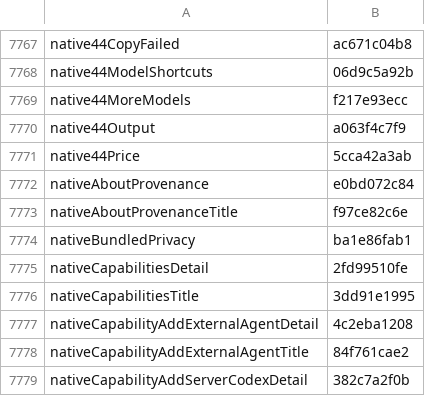
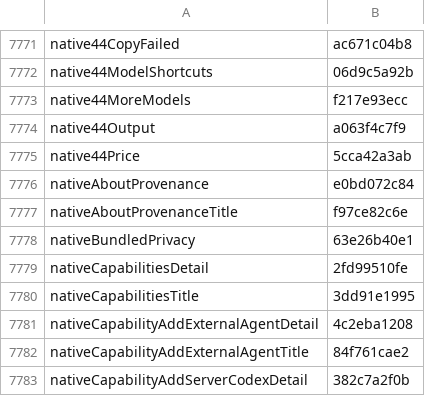
Before and after one commit to Eslamasabry/opencode-mobile-next, a TSV file: native/tools/strings/translation-state/ar.tsv, drawn as a sheet; only a part is shown, gaps mark what is left out; the diff covers the shown part only.

```diff
--- a/native/tools/strings/translation-state/ar.tsv
+++ b/native/tools/strings/translation-state/ar.tsv
@@ -7773,3 +7777,3 @@ nativeAboutProvenance	e0bd072c84
 nativeAboutProvenanceTitle	f97ce82c6e
-nativeBundledPrivacy	ba1e86fab1
+nativeBundledPrivacy	63e26b40e1
 nativeCapabilitiesDetail	2fd99510fe
```
Also changed, not shown: 17 added rows and 4 edited cells elsewhere in this file, native/tools/strings/translation-state/es.tsv, native/tools/strings/translation-state/fr.tsv, 39 other files.
